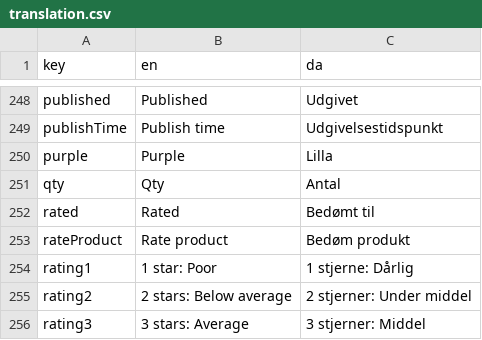
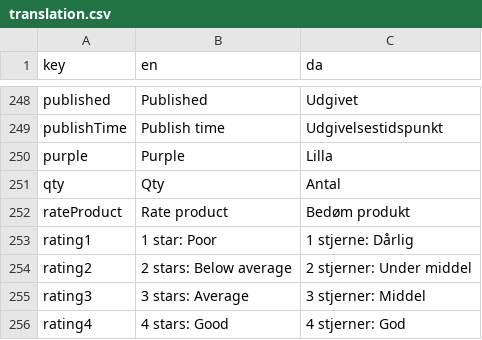
Before and after one commit to jardenna/shop, a CSV file: src/locales/translation.csv, drawn as a sheet; only a part is shown, gaps mark what is left out; the shorter side is filled out with more unchanged rows.

```diff
--- a/src/locales/translation.csv
+++ b/src/locales/translation.csv
@@ -251,3 +251,2 @@ purple;Purple;Lilla
 qty;Qty;Antal
-rated;Rated;Bedømt til
 rateProduct;Rate product;Bedøm produkt
```
Also changed, not shown: 2 other files.
